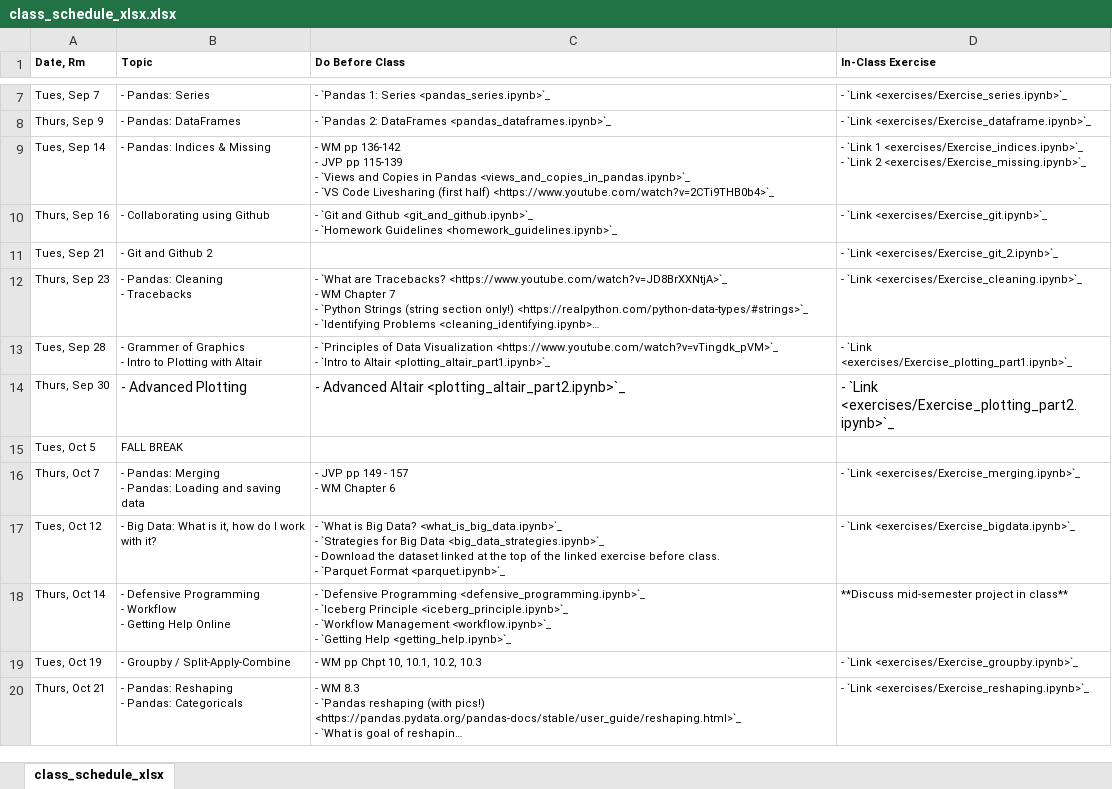
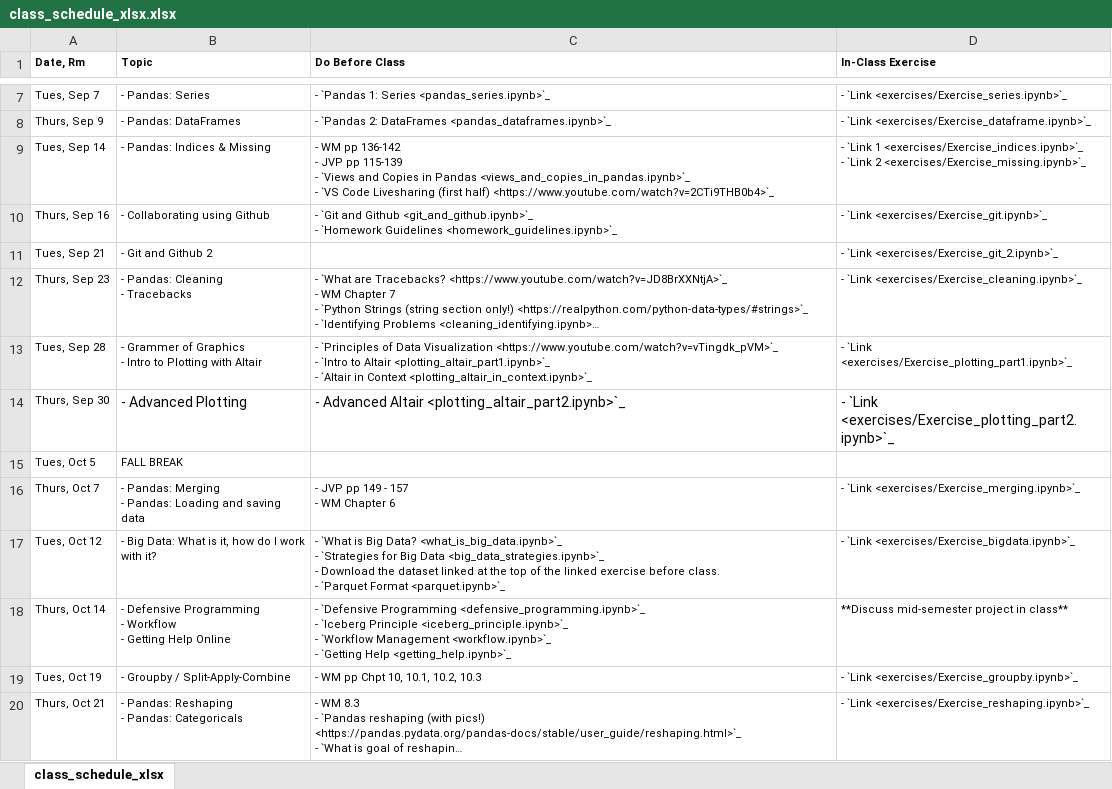
Before and after one commit to nickeubank/practicaldatascience_class, an Excel workbook: source/class_schedule_xlsx.xlsx, sheet class_schedule_xlsx, drawn as a sheet; only a part is shown, gaps mark what is left out; long unchanged cells end in …; values as stored, in another font and other column widths than the file's, no borders; ↵ is a line break in a cell; the diff names each change by its address in the sheet, - before the commit and + after, or states it on an @@ line.

Commit message:
Lots of updates to plotting

```diff
--- a/source/class_schedule_xlsx.xlsx (sheet class_schedule_xlsx)
+++ b/source/class_schedule_xlsx.xlsx (sheet class_schedule_xlsx)
-C13 (Do Before Class): …Altair <plotting_altair_part1.ipynb>`_
+C13 (Do Before Class): …Altair <plotting_altair_part1.ipynb>`_ ↵ - `Altair in Context <plotting_altair_in_context.ipynb>`_
```
Also changed, not shown: 16 other files.
